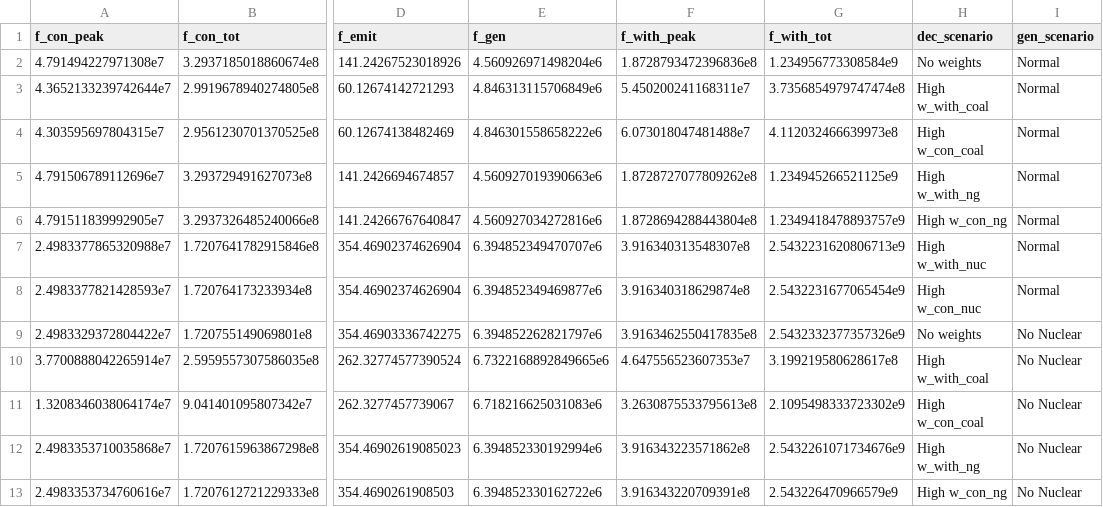
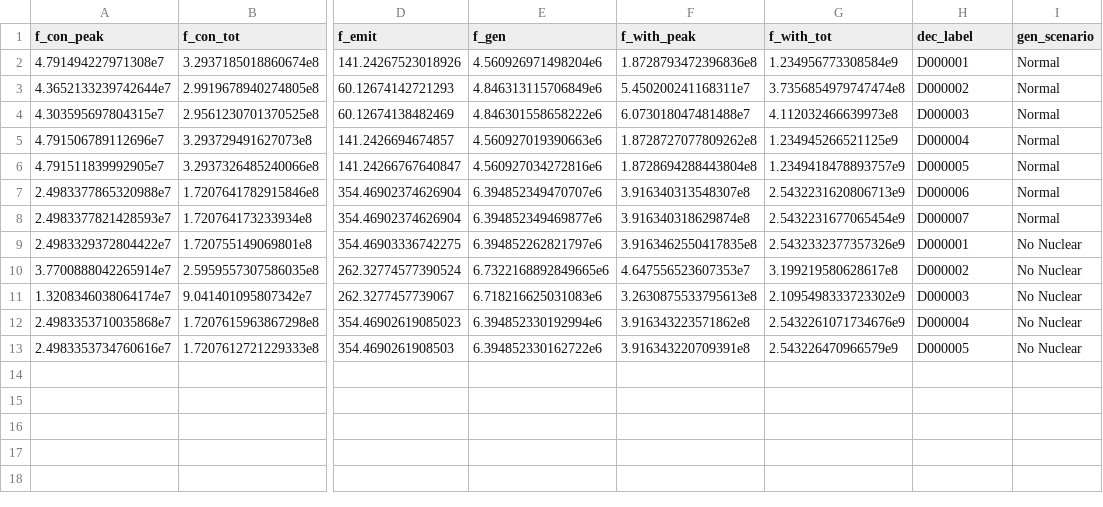
Before and after one commit to kravitsjacob/mocot, a CSV file: analysis/io/outputs/objectives/objectives.csv, drawn as a sheet; only a part is shown, gaps mark what is left out; the diff names each change by its address in the sheet, - before the commit and + after, or states it on an @@ line.

Commit message:
Update decision scenarios to be "labels"

```diff
--- a/analysis/io/outputs/objectives/objectives.csv
+++ b/analysis/io/outputs/objectives/objectives.csv
-H1: dec_scenario
+H1: dec_label
-H2 (dec_label): No weights
+H2 (dec_label): D000001
-H3 (dec_label): High w_with_coal
+H3 (dec_label): D000002
-H4 (dec_label): High w_con_coal
+H4 (dec_label): D000003
-H5 (dec_label): High w_with_ng
+H5 (dec_label): D000004
-H6 (dec_label): High w_con_ng
+H6 (dec_label): D000005
-H7 (dec_label): High w_with_nuc
+H7 (dec_label): D000006
-H8 (dec_label): High w_con_nuc
+H8 (dec_label): D000007
-H9 (dec_label): No weights
+H9 (dec_label): D000001
-H10 (dec_label): High w_with_coal
+H10 (dec_label): D000002
-H11 (dec_label): High w_con_coal
+H11 (dec_label): D000003
-H12 (dec_label): High w_with_ng
+H12 (dec_label): D000004
-H13 (dec_label): High w_con_ng
+H13 (dec_label): D000005
```
Also changed, not shown: 6 other files.
